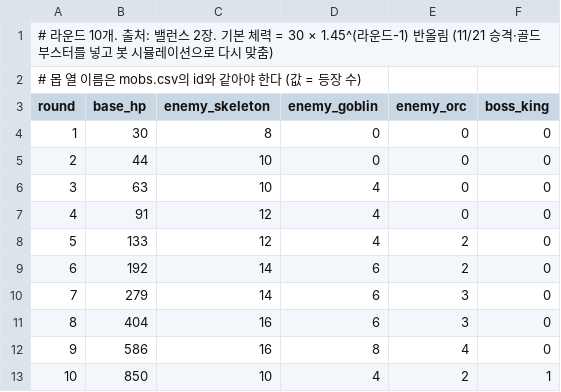
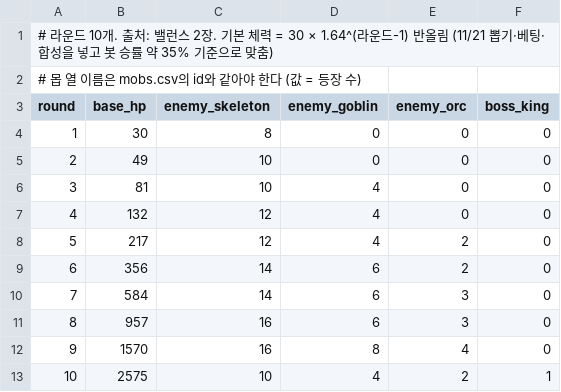
Before and after one commit to HyeonSuuuuu/CardDefense, a CSV file: CardDefense/CardDefense/Data/rounds.csv, drawn as a sheet.

```diff
--- a/CardDefense/CardDefense/Data/rounds.csv
+++ b/CardDefense/CardDefense/Data/rounds.csv
@@ -1,2 +1,2 @@
-# 라운드 10개. 출처: 밸런스 2장. 기본 체력 = 30 × 1.45^(라운드-1) 반올림 (11/21 승격·골드 부스터를 넣고 봇 시뮬레이션으로 다시 맞춤)
+# 라운드 10개. 출처: 밸런스 2장. 기본 체력 = 30 × 1.64^(라운드-1) 반올림 (11/21 뽑기·베팅·합성을 넣고 봇 승률 약 35% 기준으로 맞춤)
 # 몹 열 이름은 mobs.csv의 id와 같아야 한다 (값 = 등장 수)
@@ -4,10 +4,10 @@ round,base_hp,enemy_skeleton,enemy_goblin,enemy_orc,boss_king
 1,30,8,0,0,0
-2,44,10,0,0,0
-3,63,10,4,0,0
-4,91,12,4,0,0
-5,133,12,4,2,0
-6,192,14,6,2,0
-7,279,14,6,3,0
-8,404,16,6,3,0
-9,586,16,8,4,0
-10,850,10,4,2,1
+2,49,10,0,0,0
+3,81,10,4,0,0
+4,132,12,4,0,0
+5,217,12,4,2,0
+6,356,14,6,2,0
+7,584,14,6,3,0
+8,957,16,6,3,0
+9,1570,16,8,4,0
+10,2575,10,4,2,1
```
Also changed, not shown: CardDefense/CardDefense/Data/economy.csv, CardDefense/CardDefense/Data/mobs.csv, 11 other files.
